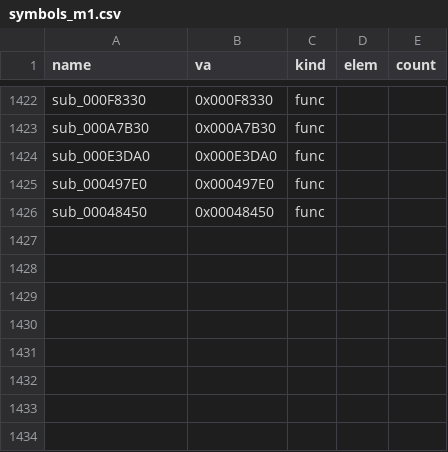
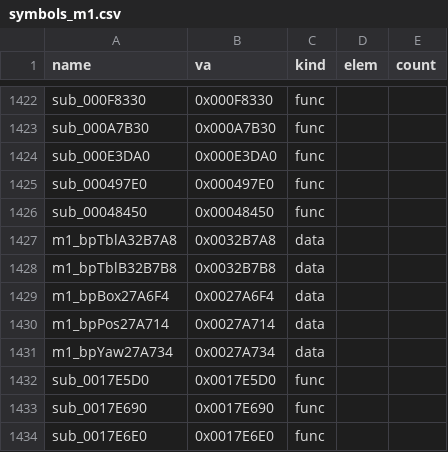
Before and after one commit to Pallypots/Project-Soul-Robber, a CSV file: config/symbols_m1.csv, drawn as a sheet; only a part is shown, gaps mark what is left out; the diff names each change by its address in the sheet, - before the commit and + after, or states it on an @@ line.

```diff
--- a/config/symbols_m1.csv
+++ b/config/symbols_m1.csv
+row 1427: m1_bpTblA32B7A8 | 0x0032B7A8 | data
+row 1428: m1_bpTblB32B7B8 | 0x0032B7B8 | data
+row 1429: m1_bpBox27A6F4 | 0x0027A6F4 | data
+row 1430: m1_bpPos27A714 | 0x0027A714 | data
+row 1431: m1_bpYaw27A734 | 0x0027A734 | data
+row 1432: sub_0017E5D0 | 0x0017E5D0 | func
+row 1433: sub_0017E690 | 0x0017E690 | func
+row 1434: sub_0017E6E0 | 0x0017E6E0 | func
```
Also changed, not shown: config/function_states_m1.csv, 2 other files.
